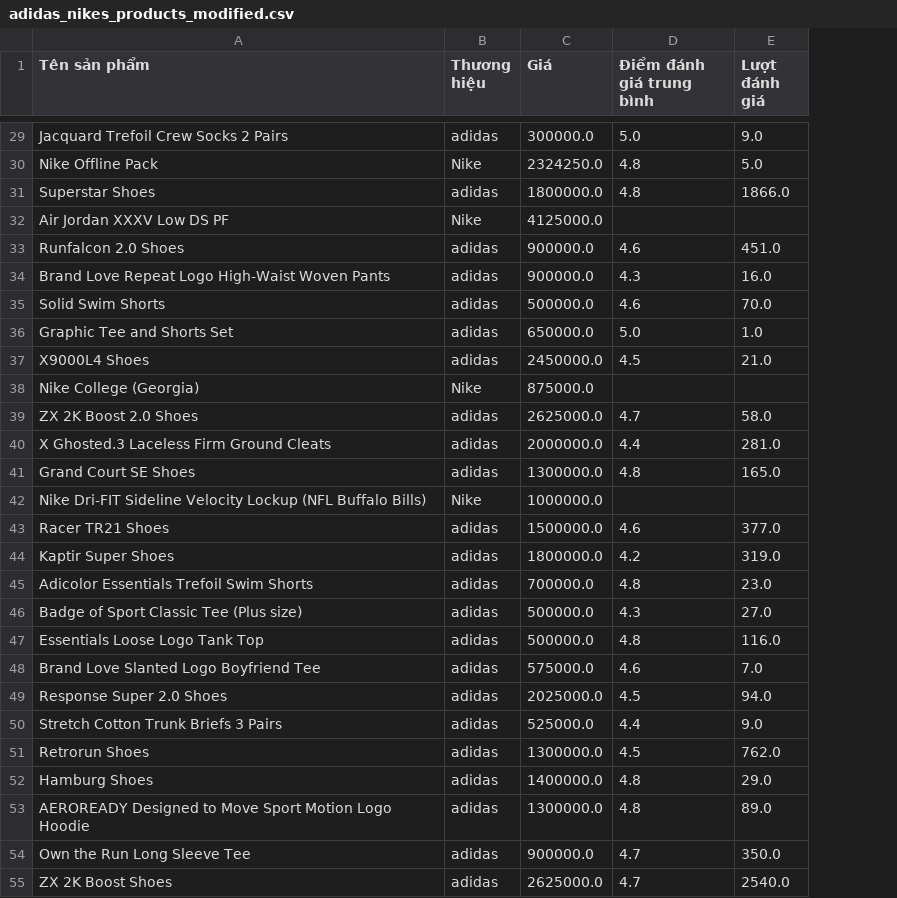
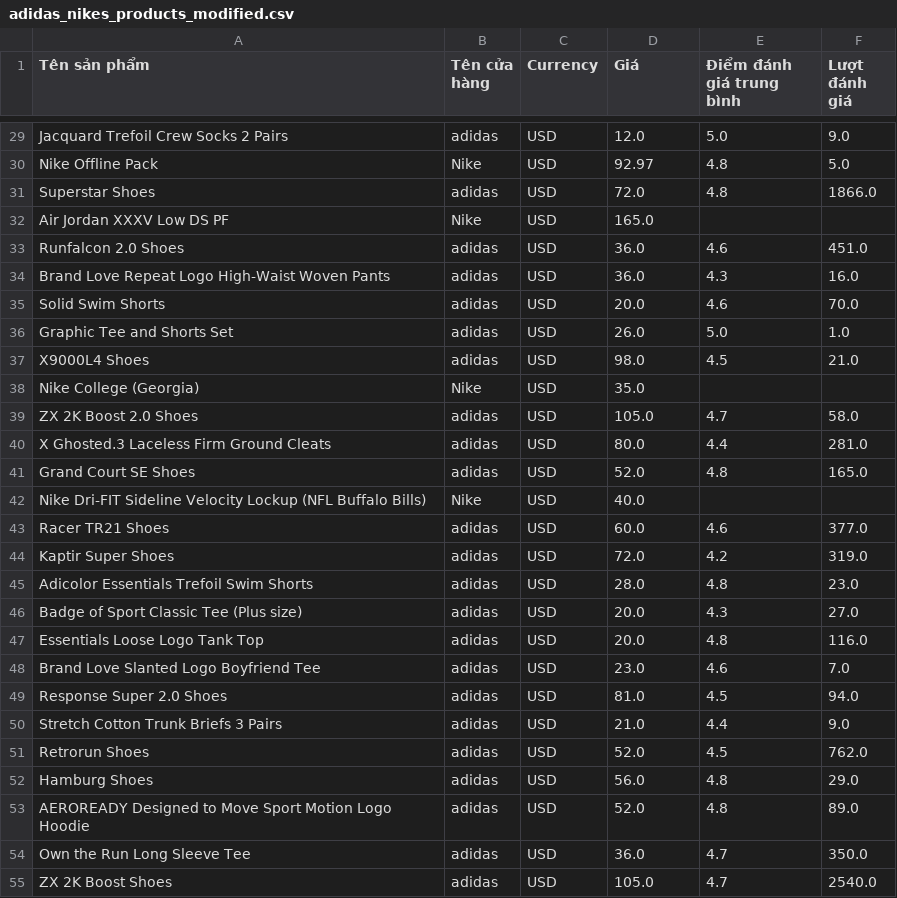
Before and after one commit to RokeMSE/22CLC-Intro2DS-Brand_Fashion_Market_SeasonalTrend_Analysis, a CSV file: Data/adidas_nikes_products_modified.csv, drawn as a sheet; only a part is shown, gaps mark what is left out; addresses are those after the commit; the diff covers the shown part only; the diff names each change by its address in the sheet, - before the commit and + after, or states it on an @@ line.

```diff
--- a/Data/adidas_nikes_products_modified.csv
+++ b/Data/adidas_nikes_products_modified.csv
+column C (Currency), rows 29-55: all USD
-B1: Thương hiệu
+B1: Tên cửa hàng
-D29 (Giá): 300000.0
+D29 (Giá): 12.0
-D30 (Giá): 2324250.0
+D30 (Giá): 92.97
-D31 (Giá): 1800000.0
+D31 (Giá): 72.0
-D32 (Giá): 4125000.0
+D32 (Giá): 165.0
-D33:D34 (Giá): 900000.0
+D33:D34 (Giá): 36.0
-D35 (Giá): 500000.0
+D35 (Giá): 20.0
-D36 (Giá): 650000.0
+D36 (Giá): 26.0
-D37 (Giá): 2450000.0
+D37 (Giá): 98.0
-D38 (Giá): 875000.0
+D38 (Giá): 35.0
-D39 (Giá): 2625000.0
+D39 (Giá): 105.0
-D40 (Giá): 2000000.0
+D40 (Giá): 80.0
-D41 (Giá): 1300000.0
+D41 (Giá): 52.0
-D42 (Giá): 1000000.0
+D42 (Giá): 40.0
-D43 (Giá): 1500000.0
+D43 (Giá): 60.0
-D44 (Giá): 1800000.0
+D44 (Giá): 72.0
-D45 (Giá): 700000.0
+D45 (Giá): 28.0
-D46:D47 (Giá): 500000.0
+D46:D47 (Giá): 20.0
-D48 (Giá): 575000.0
+D48 (Giá): 23.0
-D49 (Giá): 2025000.0
+D49 (Giá): 81.0
-D50 (Giá): 525000.0
+D50 (Giá): 21.0
-D51 (Giá): 1300000.0
+D51 (Giá): 52.0
-D52 (Giá): 1400000.0
+D52 (Giá): 56.0
-D53 (Giá): 1300000.0
+D53 (Giá): 52.0
-D54 (Giá): 900000.0
+D54 (Giá): 36.0
-D55 (Giá): 2625000.0
+D55 (Giá): 105.0
```
Also changed, not shown: 63 edited cells elsewhere in this file, Data/uniqlo_products_modified.csv, 2 other files.
